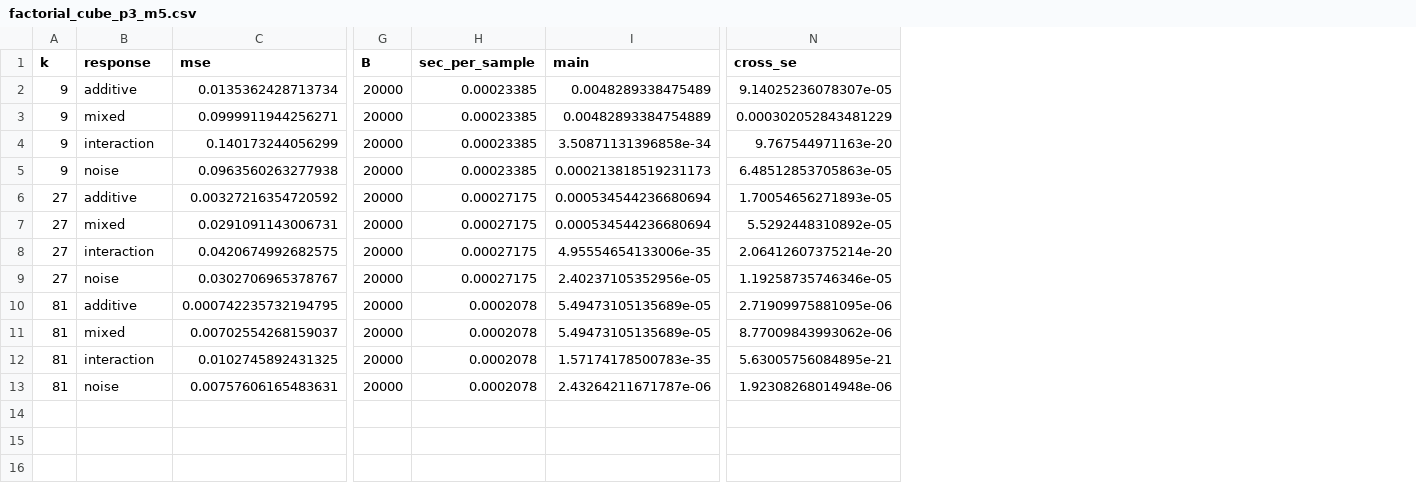
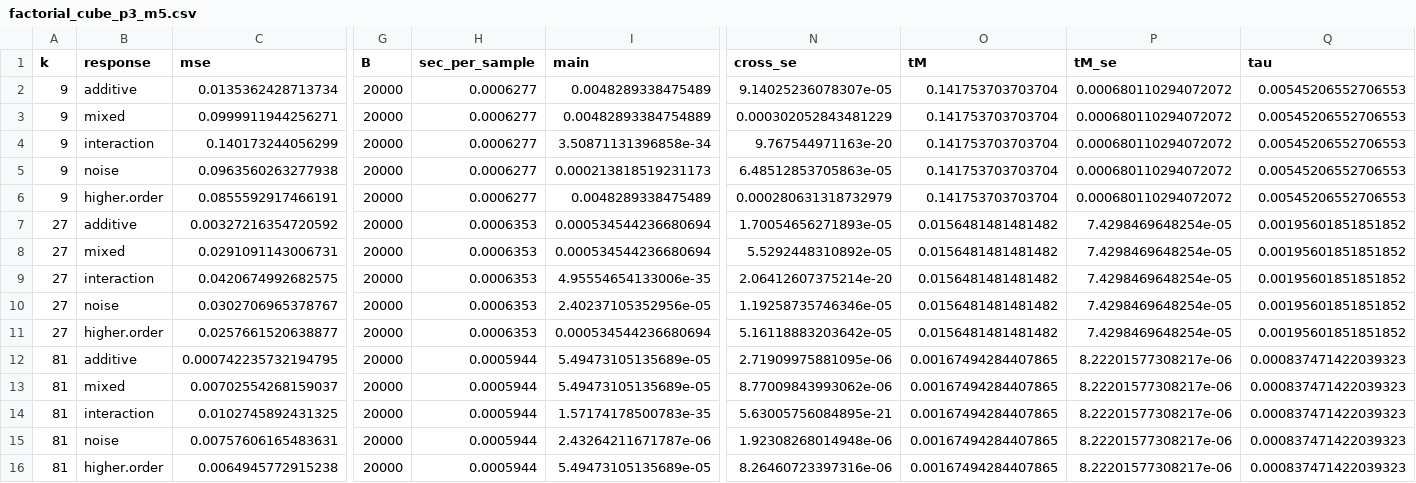
Before and after one commit to mlaib/balanced-sampling-affine-flats, a CSV file: results/factorial_cube_p3_m5.csv, drawn as a sheet; only a part is shown, gaps mark what is left out; addresses are those after the commit; rows hold the shown columns only; the diff names each change by its address in the sheet, - before the commit and + after, or states it on an @@ line.

```diff
--- a/results/factorial_cube_p3_m5.csv
+++ b/results/factorial_cube_p3_m5.csv
+column O (tM), rows 2-5: all 0.141753703703704; rows 7-10: all 0.0156481481481482; rows 12-15: all 0.00167494284407865
+column P (tM_se), rows 2-5: all 0.000680110294072072; rows 7-10: all 7.4298469648254e-05; rows 12-15: all 8.22201577308217e-06
+column Q (tau), rows 2-5: all 0.00545206552706553; rows 7-10: all 0.00195601851851852; rows 12-15: all 0.000837471422039323
-H2:H5 (sec_per_sample): 0.00023385
+H2:H5 (sec_per_sample): 0.0006277
+row 6: 9 | higher.order | 0.0855592917466191 | 20000 | 0.0006277 | 0.0048289338475489 | 0.000280631318732979 | 0.141753703703704 | 0.000680110294072072 | 0.00545206552706553
-H7:H10 (sec_per_sample): 0.00027175
+H7:H10 (sec_per_sample): 0.0006353
+row 11: 27 | higher.order | 0.0257661520638877 | 20000 | 0.0006353 | 0.000534544236680694 | 5.16118883203642e-05 | 0.0156481481481482 | 7.4298469648254e-05 | 0.00195601851851852
-H12:H15 (sec_per_sample): 0.0002078
+H12:H15 (sec_per_sample): 0.0005944
+row 16: 81 | higher.order | 0.0064945772915238 | 20000 | 0.0005944 | 5.49473105135689e-05 | 8.26460723397316e-06 | 0.00167494284407865 | 8.22201577308217e-06 | 0.000837471422039323
```
Also changed, not shown: data/fact_p2_m7_Y.csv, results/factorial_cube_p2_m7.csv, 42 other files.
